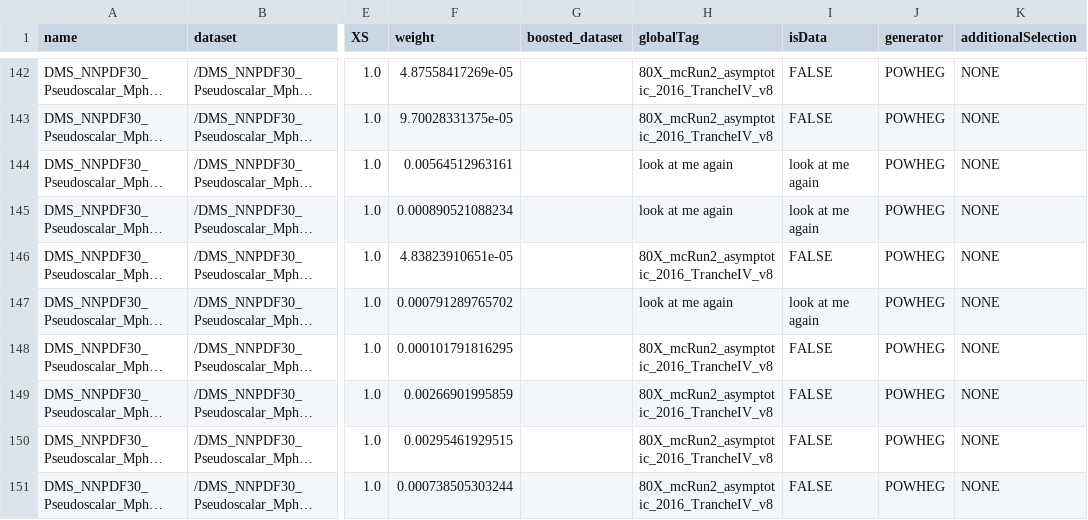
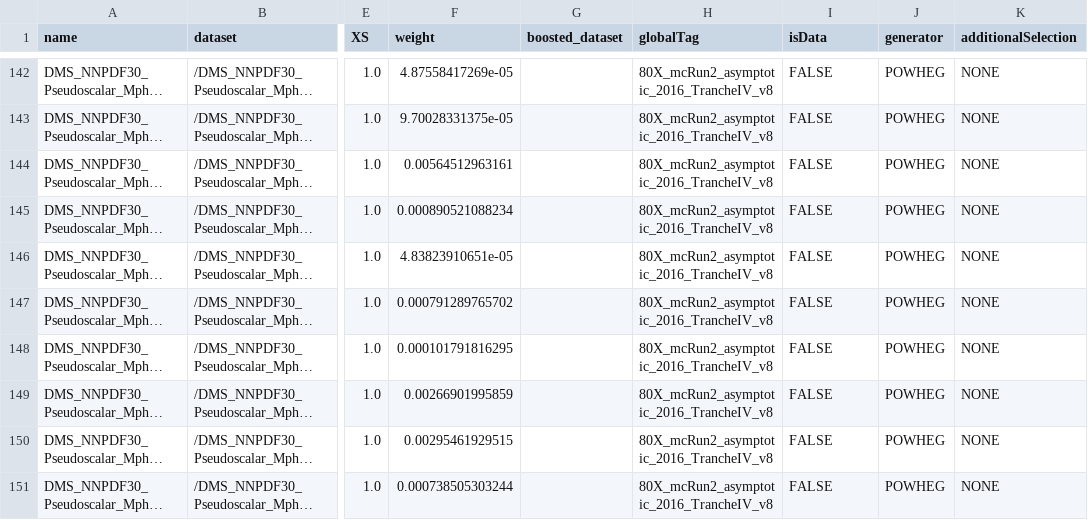
Before and after one commit to kit-cn-cms/BoostedAnalyzer_runscripts_NAF, a CSV file: signal_samples.csv, drawn as a sheet; only a part is shown, gaps mark what is left out; long unchanged cells end in …; the diff covers the shown part only; the diff names each change by its address in the sheet, - before the commit and + after, or states it on an @@ line.

Commit message:
correct error in signal samples csv

```diff
--- a/signal_samples.csv
+++ b/signal_samples.csv
-H144:H145 (globalTag): look at me again
+H144:H145 (globalTag): 80X_mcRun2_asymptotic_2016_TrancheIV_v8
-I144:I145 (isData): look at me again
+I144:I145 (isData): FALSE
-H147 (globalTag): look at me again
+H147 (globalTag): 80X_mcRun2_asymptotic_2016_TrancheIV_v8
-I147 (isData): look at me again
+I147 (isData): FALSE
```
Also changed, not shown: 26 edited cells elsewhere in this file.
